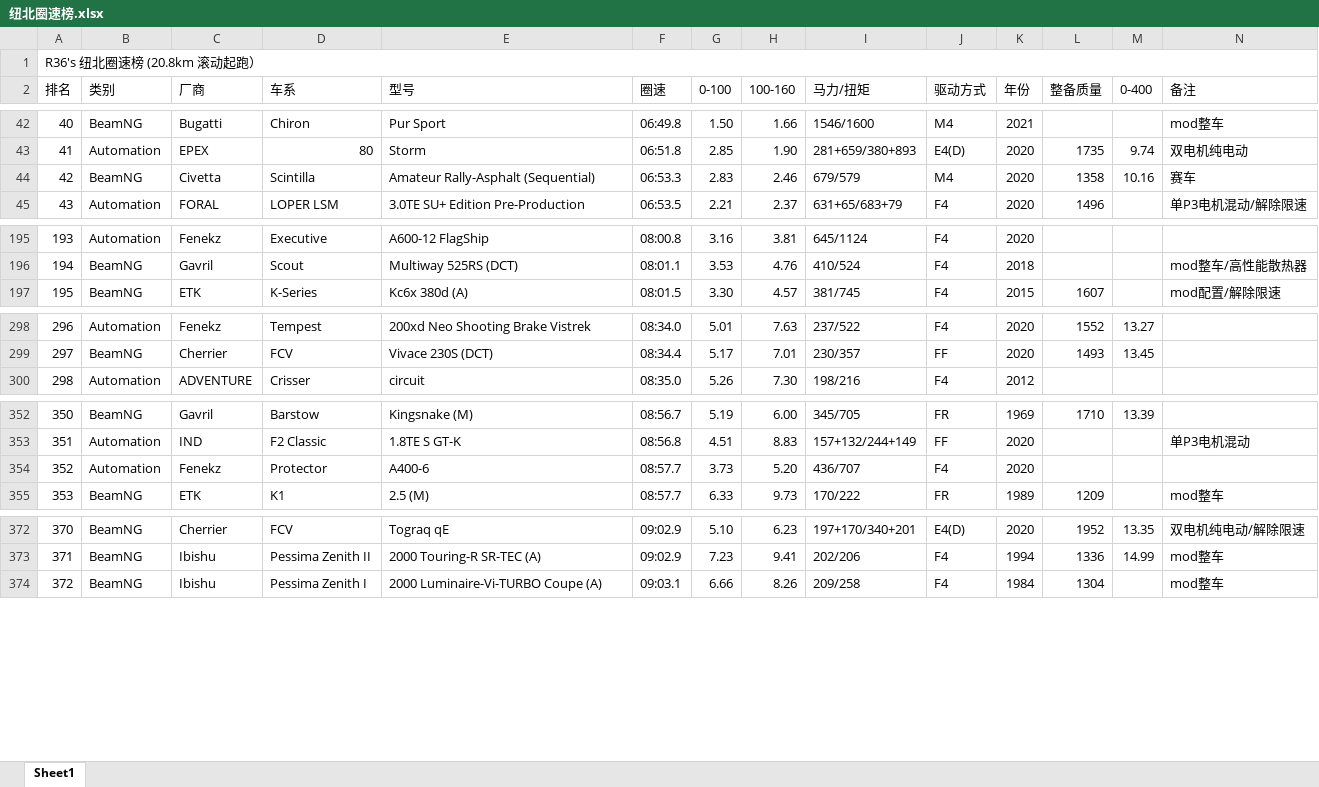
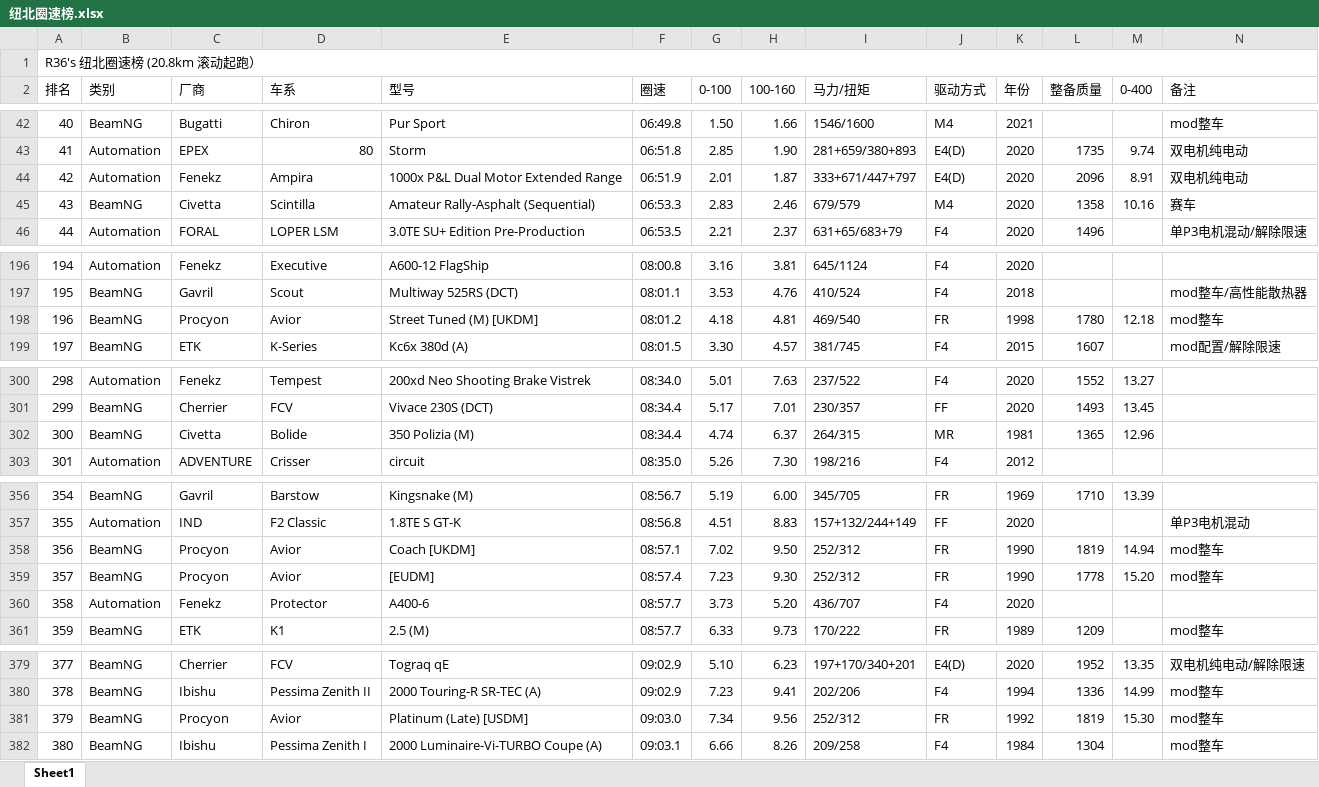
Before and after one commit to R36sLapTime/R36sLapTime.github.io, an Excel workbook: 纽北圈速榜.xlsx, sheet Sheet1, drawn as a sheet; only a part is shown, gaps mark what is left out; values as stored, in another font and other column widths than the file's, no cell formats; addresses are those after the commit; rows hold the shown columns only; the diff covers the shown part only; the diff names each change by its address in the sheet, - before the commit and + after, or states it on an @@ line.

Commit message:
Add files via upload

```diff
--- a/纽北圈速榜.xlsx (sheet Sheet1)
+++ b/纽北圈速榜.xlsx (sheet Sheet1)
+row 44: 42 | Automation | Fenekz | Ampira | 1000x P&L Dual Motor Extended Range | 06:51.9 | 2.01 | 1.87 | 333+671/447+797 | E4(D) | 2020 | 2096 | 8.91 | 双电机纯电动
@@ column A (排名) renumbered between rows 45 and 553 @@
+row 198: 196 | BeamNG | Procyon | Avior | Street Tuned (M) [UKDM] | 08:01.2 | 4.18 | 4.81 | 469/540 | FR | 1998 | 1780 | 12.18 | mod整车
+row 302: 300 | BeamNG | Civetta | Bolide | 350 Polizia (M) | 08:34.4 | 4.74 | 6.37 | 264/315 | MR | 1981 | 1365 | 12.96
+row 358: 356 | BeamNG | Procyon | Avior | Coach [UKDM] | 08:57.1 | 7.02 | 9.50 | 252/312 | FR | 1990 | 1819 | 14.94 | mod整车
+row 359: 357 | BeamNG | Procyon | Avior | [EUDM] | 08:57.4 | 7.23 | 9.30 | 252/312 | FR | 1990 | 1778 | 15.20 | mod整车
+row 381: 379 | BeamNG | Procyon | Avior | Platinum (Late) [USDM] | 09:03.0 | 7.34 | 9.56 | 252/312 | FR | 1992 | 1819 | 15.30 | mod整车
```
Also changed, not shown: 2 added rows and 2 edited cells elsewhere in this sheet, cell formats.
